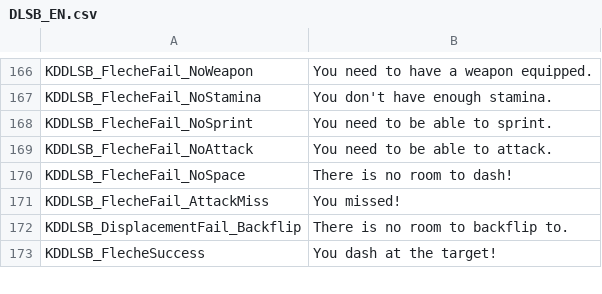
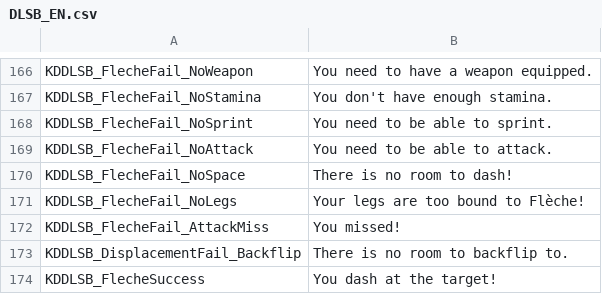
Before and after one commit to dollliandra/DollLiaSpellblade, a CSV file: Translations/DLSB_EN.csv, drawn as a sheet; only a part is shown, gaps mark what is left out; the diff names each change by its address in the sheet, - before the commit and + after, or states it on an @@ line.

Commit message:
Fleche/Displacement require leg components to cast.

```diff
--- a/Translations/DLSB_EN.csv
+++ b/Translations/DLSB_EN.csv
+row 171: KDDLSB_FlecheFail_NoLegs | Your legs are too bound to Flèche!
```
Also changed, not shown: 1 other file.
